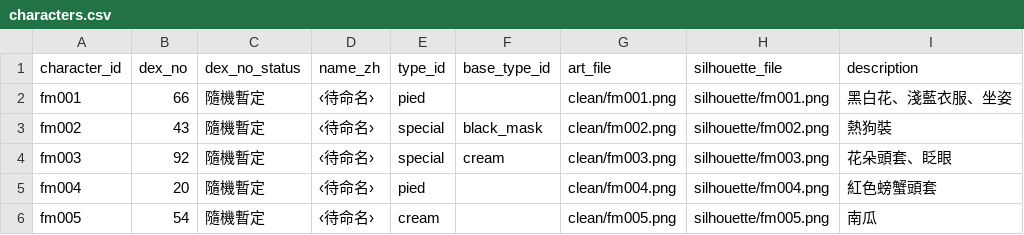
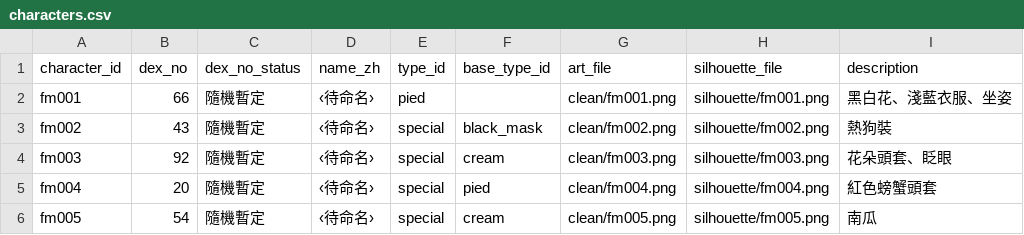
Before and after one commit to mina04081998-chen/frenchie-maker, a CSV file: content/characters.csv, drawn as a sheet.

```diff
--- a/content/characters.csv
+++ b/content/characters.csv
@@ -4,3 +4,3 @@ fm002,43,隨機暫定,‹待命名›,special,black_mask,clean/fm002.png,silhoue
 fm003,92,隨機暫定,‹待命名›,special,cream,clean/fm003.png,silhouette/fm003.png,花朵頭套、眨眼
-fm004,20,隨機暫定,‹待命名›,pied,,clean/fm004.png,silhouette/fm004.png,紅色螃蟹頭套
-fm005,54,隨機暫定,‹待命名›,cream,,clean/fm005.png,silhouette/fm005.png,南瓜
+fm004,20,隨機暫定,‹待命名›,special,pied,clean/fm004.png,silhouette/fm004.png,紅色螃蟹頭套
+fm005,54,隨機暫定,‹待命名›,special,cream,clean/fm005.png,silhouette/fm005.png,南瓜
```
Also changed, not shown: content/recipes.csv, 9 other files.
